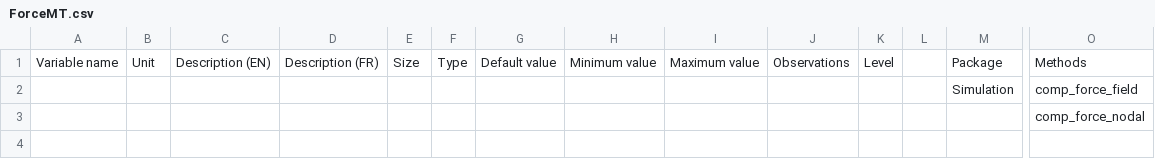
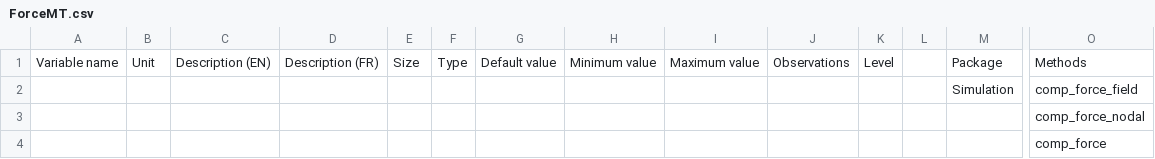
Before and after one commit to RaphaelPile/pyleecan, a CSV file: Generator/ClassesRef/Simulation/ForceMT.csv, drawn as a sheet; only a part is shown, gaps mark what is left out; rows hold the shown columns only; the diff names each change by its address in the sheet, - before the commit and + after, or states it on an @@ line.

Commit message:
[NF] New workflow for magnetic force

```diff
--- a/Generator/ClassesRef/Simulation/ForceMT.csv
+++ b/Generator/ClassesRef/Simulation/ForceMT.csv
+row 4:  |  |  |  |  |  |  |  |  |  |  |  |  | comp_force
```
Also changed, not shown: 14 other files.
